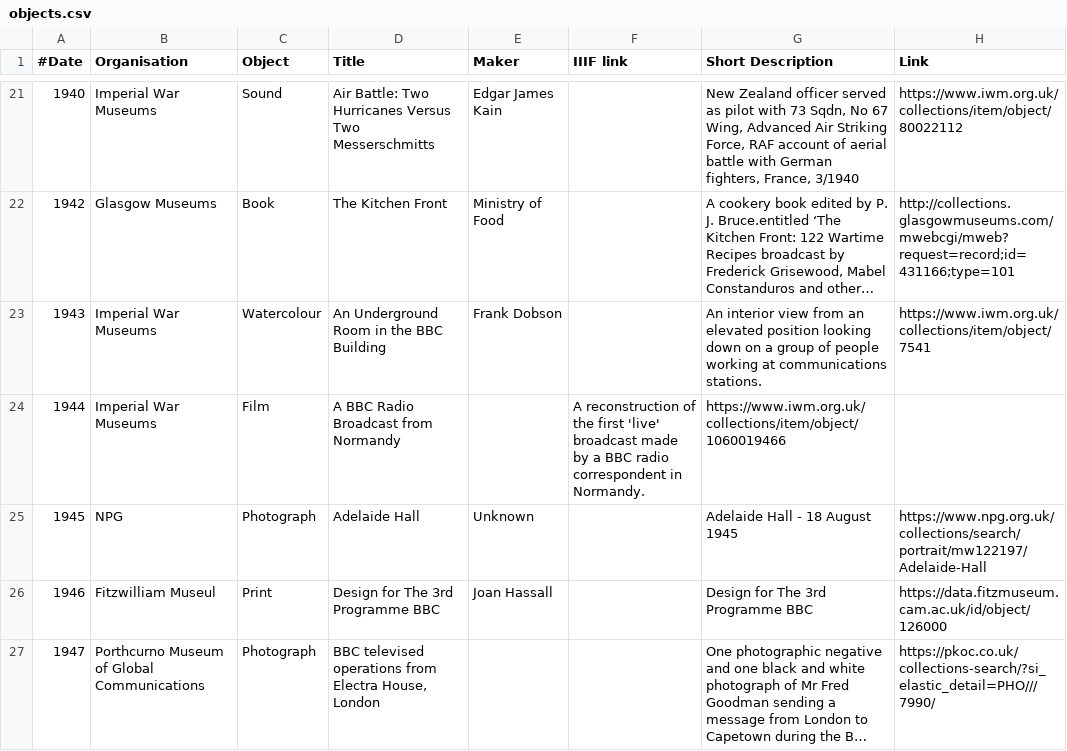
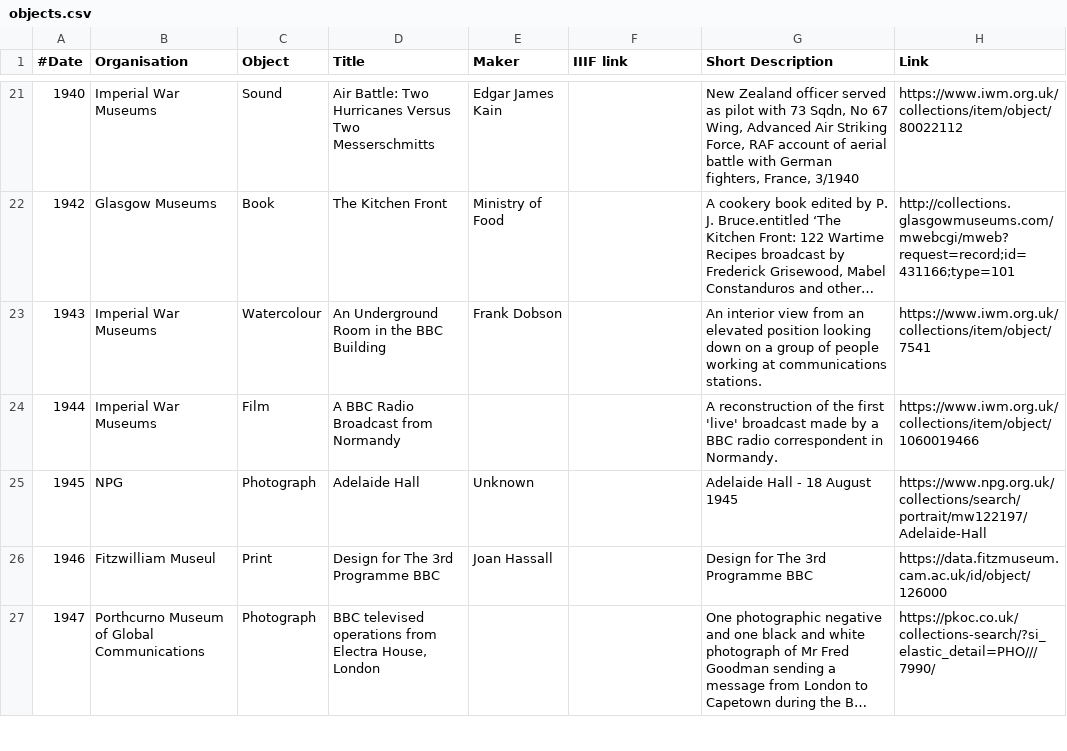
Before and after one commit to atiro/croft-demo-bbc100, a CSV file: data/objects.csv, drawn as a sheet; only a part is shown, gaps mark what is left out; long unchanged cells end in ….

Commit message:
More

```diff
--- a/data/objects.csv
+++ b/data/objects.csv
@@ -23,3 +23,3 @@
 1943,"Imperial War Museums",Watercolour,"An Underground Room in the BBC Building","Frank Dobson",,"An interior view from an elevated position looking down on a group of people working at communications stations.",https://www.iwm.org.uk/collections/item/object/7541
-1944,"Imperial War Museums",Film,"A BBC Radio Broadcast from Normandy",,"A reconstruction of the first 'live' broadcast made by a BBC radio correspondent in Normandy.",https://www.iwm.org.uk/collections/item/object/1060019466
+1944,"Imperial War Museums",Film,"A BBC Radio Broadcast from Normandy",,,"A reconstruction of the first 'live' broadcast made by a BBC radio correspondent in Normandy.",https://www.iwm.org.uk/collections/item/object/1060019466
 1945,NPG,Photograph,"Adelaide Hall",Unknown,,"Adelaide Hall - 18 August 1945",https://www.npg.org.uk/collections/search/portrait/mw122197/Adelaide-Hall
```
